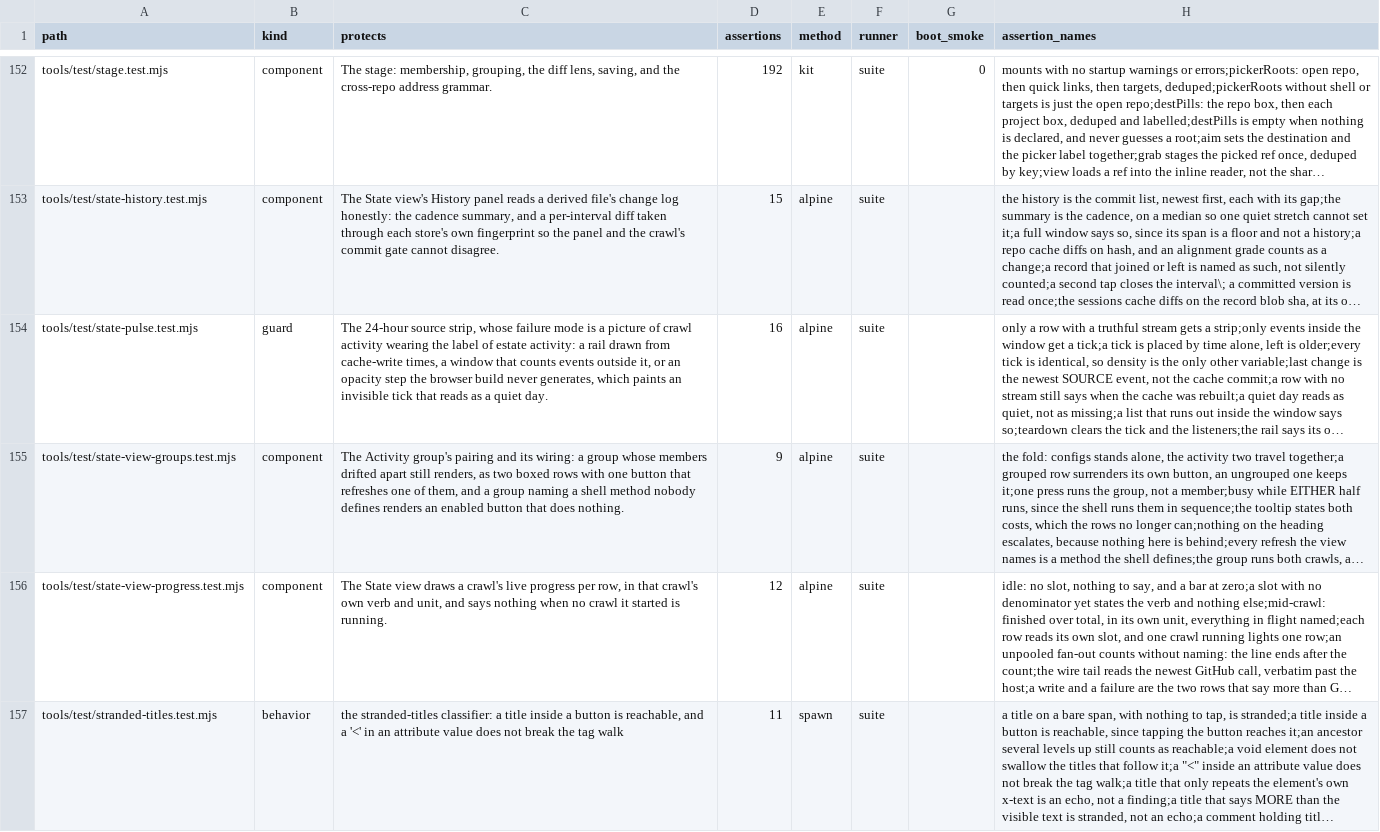
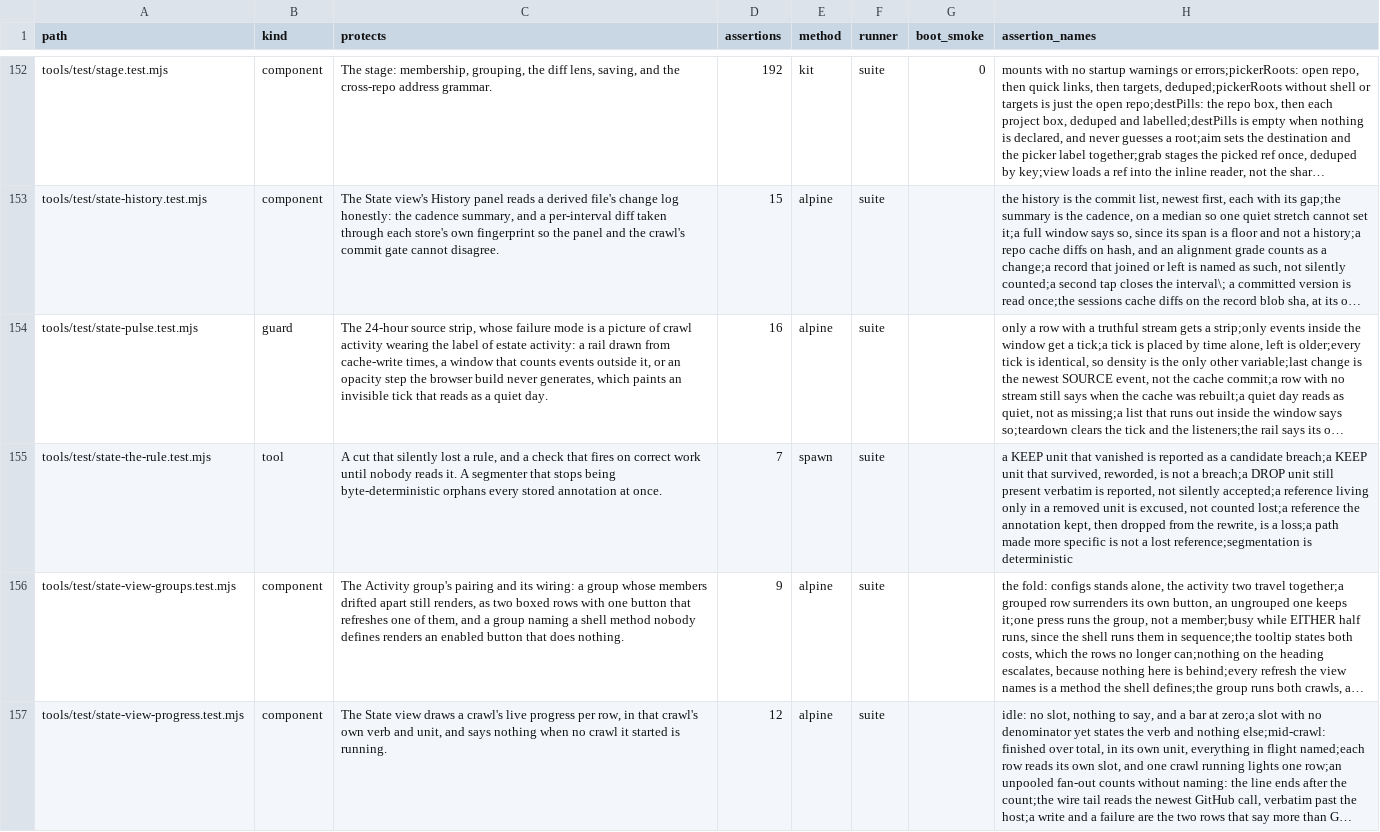
Before and after one commit to mehrlander/WebTools, a CSV file: docs/tests.csv, drawn as a sheet; only a part is shown, gaps mark what is left out; the shorter side is filled out with more unchanged rows; long unchanged cells end in …; the diff names each change by its address in the sheet, - before the commit and + after, or states it on an @@ line.

```diff
--- a/docs/tests.csv
+++ b/docs/tests.csv
+row 155: tools/test/state-the-rule.test.mjs | tool | A cut that silently lost a rule, and a check that fires on correct work until nobody reads it. A segmenter that stops being byte-deterministic orphans every stored annotation at once. | 7 | spawn | suite |  | a KEEP unit that vanished is reported as a candidate breach;a KEEP unit that survived, reworded, is not a breach;a DROP unit still present verbatim is reported, not silently accepted;a reference living only in a removed unit is excused, not counted lost;a reference the annotation kept, then dropped from the rewrite, is a loss;a path made more specific is not a lost reference;segmentation is deterministic
```
Also changed, not shown: docs/docs.csv, 3 other files.
